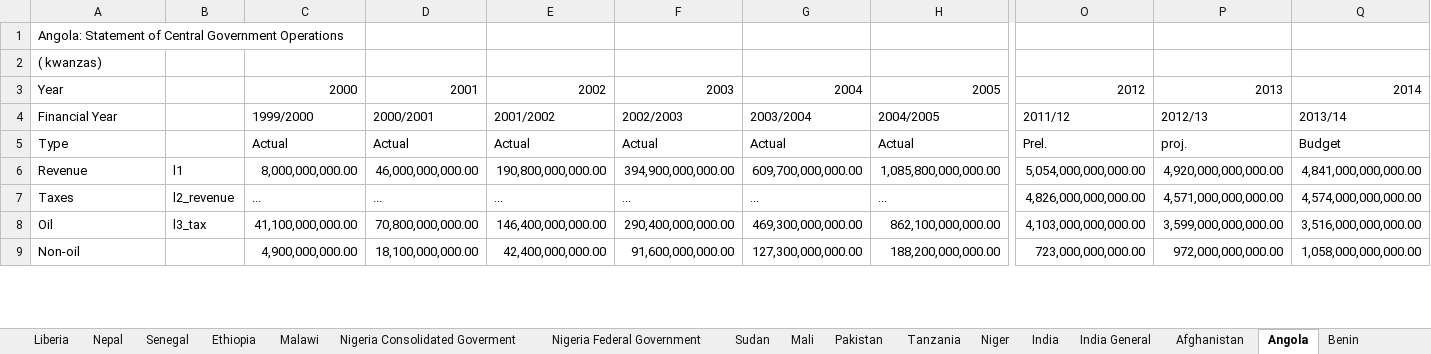
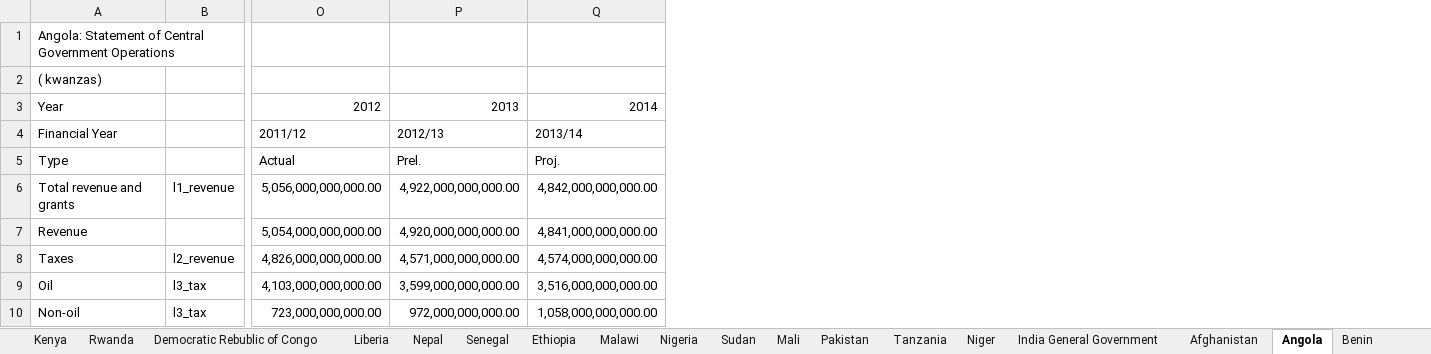
Before and after one commit to danwdevinit/alexm-util, an Excel workbook: DevInit/budgetLevels/spreadsheet Government finance 2.xlsx, sheet Angola, drawn as a sheet; only a part is shown, gaps mark what is left out; values as stored, in another font and other column widths than the file's, no cell formats; removed rows and columns are numbered as before the commit, all else as after; rows hold the shown columns only; the diff covers the shown part only; the diff names each change by its address in the sheet, - before the commit and + after, or states it on an @@ line.

Commit message:
New sheet

```diff
--- a/DevInit/budgetLevels/spreadsheet Government finance 2.xlsx (sheet Angola)
+++ b/DevInit/budgetLevels/spreadsheet Government finance 2.xlsx (sheet Angola)
-sheet tab: Nigeria Consolidated Goverment
+sheet tab: Nigeria
-sheet tab: India General
+sheet tab: India General Government
@@ sheet tab hidden: Nigeria Federal Government @@
@@ sheet tab hidden: India @@
@@ column C hidden, rows 3-9: 2000 | 1999/2000 | Actual | 8,000,000,000.00 | ... | 41,100,000,000.00 | 4,900,000,000.00 @@
@@ column D hidden, rows 3-9: 2001 | 2000/2001 | Actual | 46,000,000,000.00 | ... | 70,800,000,000.00 | 18,100,000,000.00 @@
@@ column E hidden, rows 3-9: 2002 | 2001/2002 | Actual | 190,800,000,000.00 | ... | 146,400,000,000.00 | 42,400,000,000.00 @@
@@ column F hidden, rows 3-9: 2003 | 2002/2003 | Actual | 394,900,000,000.00 | ... | 290,400,000,000.00 | 91,600,000,000.00 @@
@@ column G hidden, rows 3-9: 2004 | 2003/2004 | Actual | 609,700,000,000.00 | ... | 469,300,000,000.00 | 127,300,000,000.00 @@
@@ column H hidden, rows 3-9: 2005 | 2004/2005 | Actual | 1,085,800,000,000.00 | ... | 862,100,000,000.00 | 188,200,000,000.00 @@
-O5: Prel.
+O5: Actual
-P5: proj.
+P5: Prel.
-Q5: Budget
+Q5: Proj.
+row 6: Total revenue and grants | l1_revenue | 5,056,000,000,000.00 | 4,922,000,000,000.00 | 4,842,000,000,000.00
-B7: l1
+B7: (empty)
-B10: (empty)
+B10: l3_tax
```
Also changed, not shown: 6 added rows, 3 removed rows and 22 edited cells elsewhere in this sheet, sheet Democratic Rebublic of Congo, sheet Cambodia, sheet Equatorial Guinea, sheet Benin, sheet Nigeria, sheet Comoros, 23 more sheets, cell formats, formulas that keep their value, hidden cells, DevInit/budgetLevels/spreadsheet Government finance 1.xlsx, 2 other files.
